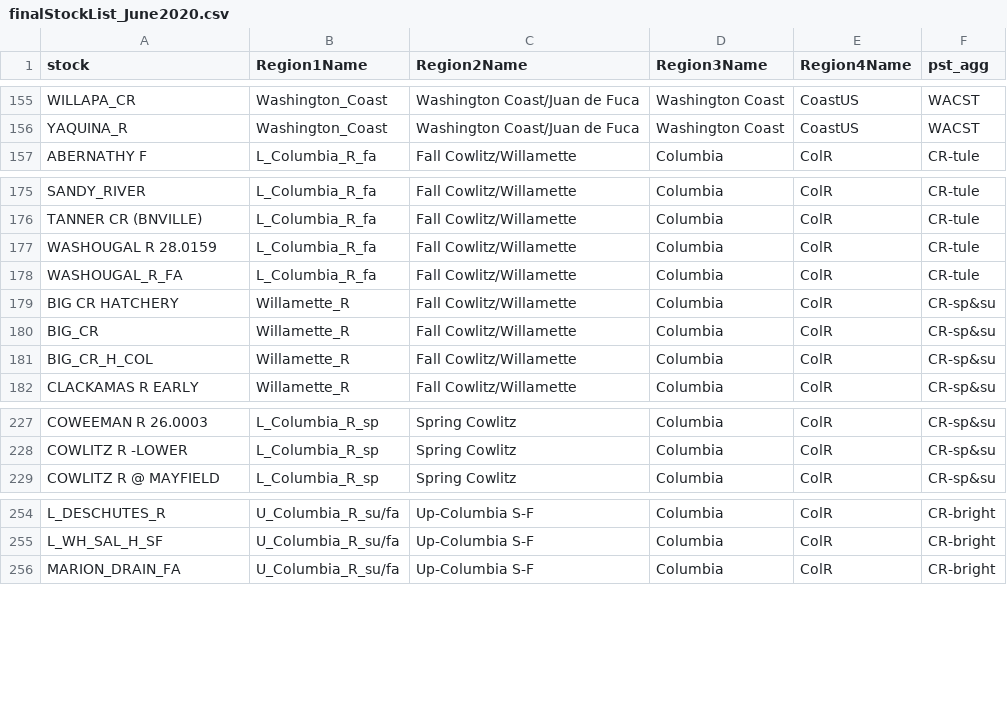
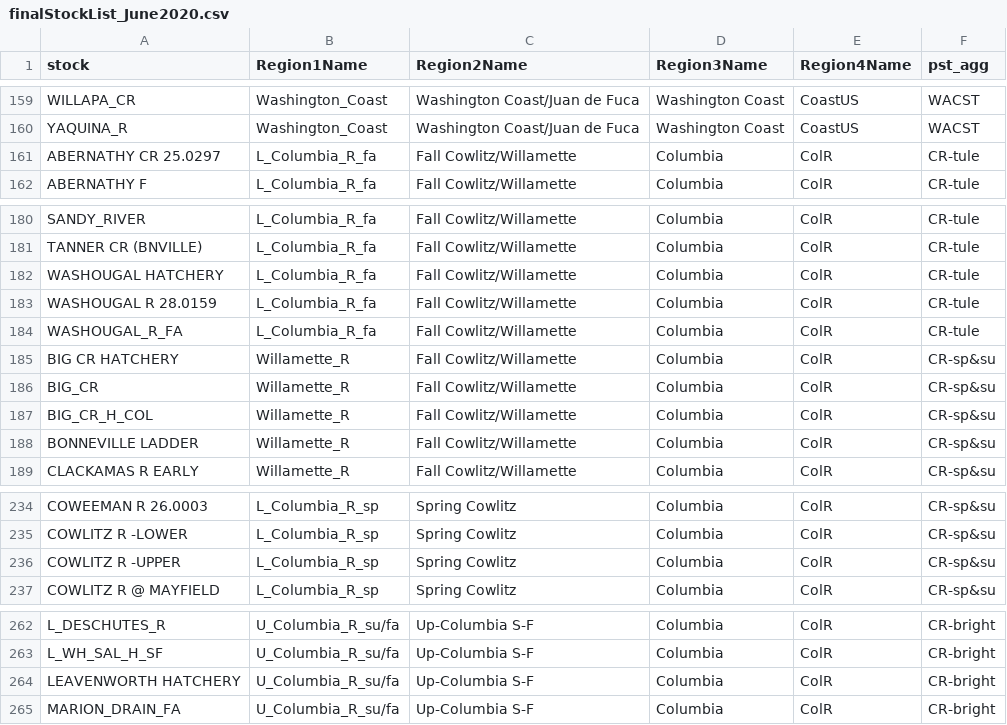
Before and after one commit to CamFreshwater/stockKey, a CSV file: data/generated/finalStockList_June2020.csv, drawn as a sheet; only a part is shown, gaps mark what is left out; the diff covers the shown part only.

```diff
--- a/data/generated/finalStockList_June2020.csv
+++ b/data/generated/finalStockList_June2020.csv
@@ -156,2 +160,3 @@
 "YAQUINA_R","Washington_Coast","Washington Coast/Juan de Fuca","Washington Coast","CoastUS","WACST"
+"ABERNATHY CR 25.0297","L_Columbia_R_fa","Fall Cowlitz/Willamette","Columbia","ColR","CR-tule"
 "ABERNATHY F","L_Columbia_R_fa","Fall Cowlitz/Willamette","Columbia","ColR","CR-tule"
@@ -176,2 +181,3 @@
 "TANNER CR (BNVILLE)","L_Columbia_R_fa","Fall Cowlitz/Willamette","Columbia","ColR","CR-tule"
+"WASHOUGAL HATCHERY","L_Columbia_R_fa","Fall Cowlitz/Willamette","Columbia","ColR","CR-tule"
 "WASHOUGAL R  28.0159","L_Columbia_R_fa","Fall Cowlitz/Willamette","Columbia","ColR","CR-tule"
@@ -181,2 +187,3 @@
 "BIG_CR_H_COL","Willamette_R","Fall Cowlitz/Willamette","Columbia","ColR","CR-sp&su"
+"BONNEVILLE LADDER","Willamette_R","Fall Cowlitz/Willamette","Columbia","ColR","CR-sp&su"
 "CLACKAMAS R EARLY","Willamette_R","Fall Cowlitz/Willamette","Columbia","ColR","CR-sp&su"
@@ -228,2 +235,3 @@
 "COWLITZ R -LOWER","L_Columbia_R_sp","Spring Cowlitz","Columbia","ColR","CR-sp&su"
+"COWLITZ R -UPPER","L_Columbia_R_sp","Spring Cowlitz","Columbia","ColR","CR-sp&su"
 "COWLITZ R @ MAYFIELD","L_Columbia_R_sp","Spring Cowlitz","Columbia","ColR","CR-sp&su"
@@ -255,2 +263,3 @@
 "L_WH_SAL_H_SF","U_Columbia_R_su/fa","Up-Columbia S-F","Columbia","ColR","CR-bright"
+"LEAVENWORTH HATCHERY","U_Columbia_R_su/fa","Up-Columbia S-F","Columbia","ColR","CR-bright"
 "MARION_DRAIN_FA","U_Columbia_R_su/fa","Up-Columbia S-F","Columbia","ColR","CR-bright"
```
Also changed, not shown: 18 added rows, 3 removed rows and 14 moved rows elsewhere in this file, 3 other files.
